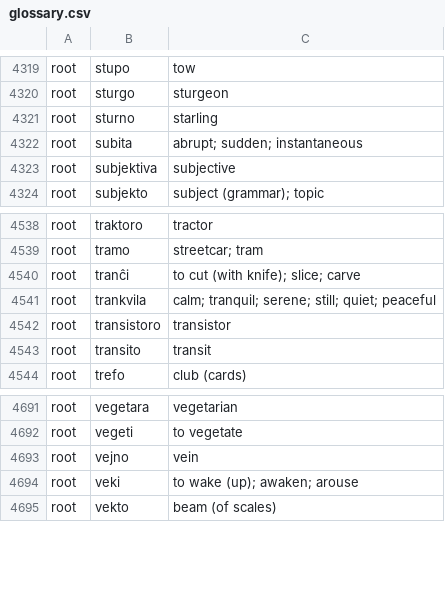
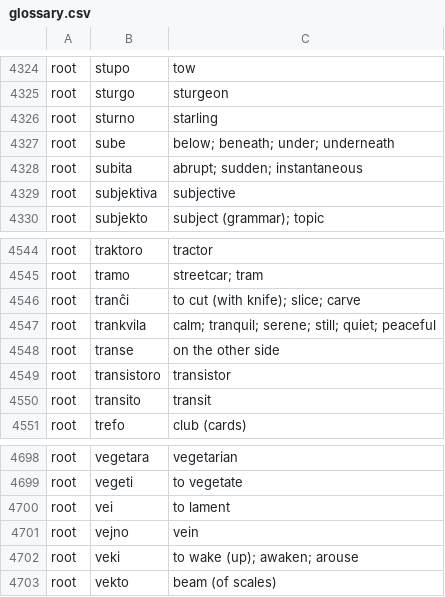
Before and after one commit to douglasgreen/bible, a CSV file: bin/glossary.csv, drawn as a sheet; only a part is shown, gaps mark what is left out; the diff covers the shown part only.

```diff
--- a/bin/glossary.csv
+++ b/bin/glossary.csv
@@ -4321,2 +4326,3 @@ root,sturgo,sturgeon
 root,sturno,starling
+root,sube,"below; beneath; under; underneath"
 root,subita,"abrupt; sudden; instantaneous"
@@ -4541,2 +4547,3 @@ root,tranĉi,"to cut (with knife); slice; carve"
 root,trankvila,"calm; tranquil; serene; still; quiet; peaceful"
+root,transe,"on the other side"
 root,transistoro,transistor
@@ -4692,2 +4699,3 @@ root,vegetara,vegetarian
 root,vegeti,"to vegetate"
+root,vei,"to lament"
 root,vejno,vein
```
Also changed, not shown: 5 added rows elsewhere in this file.
